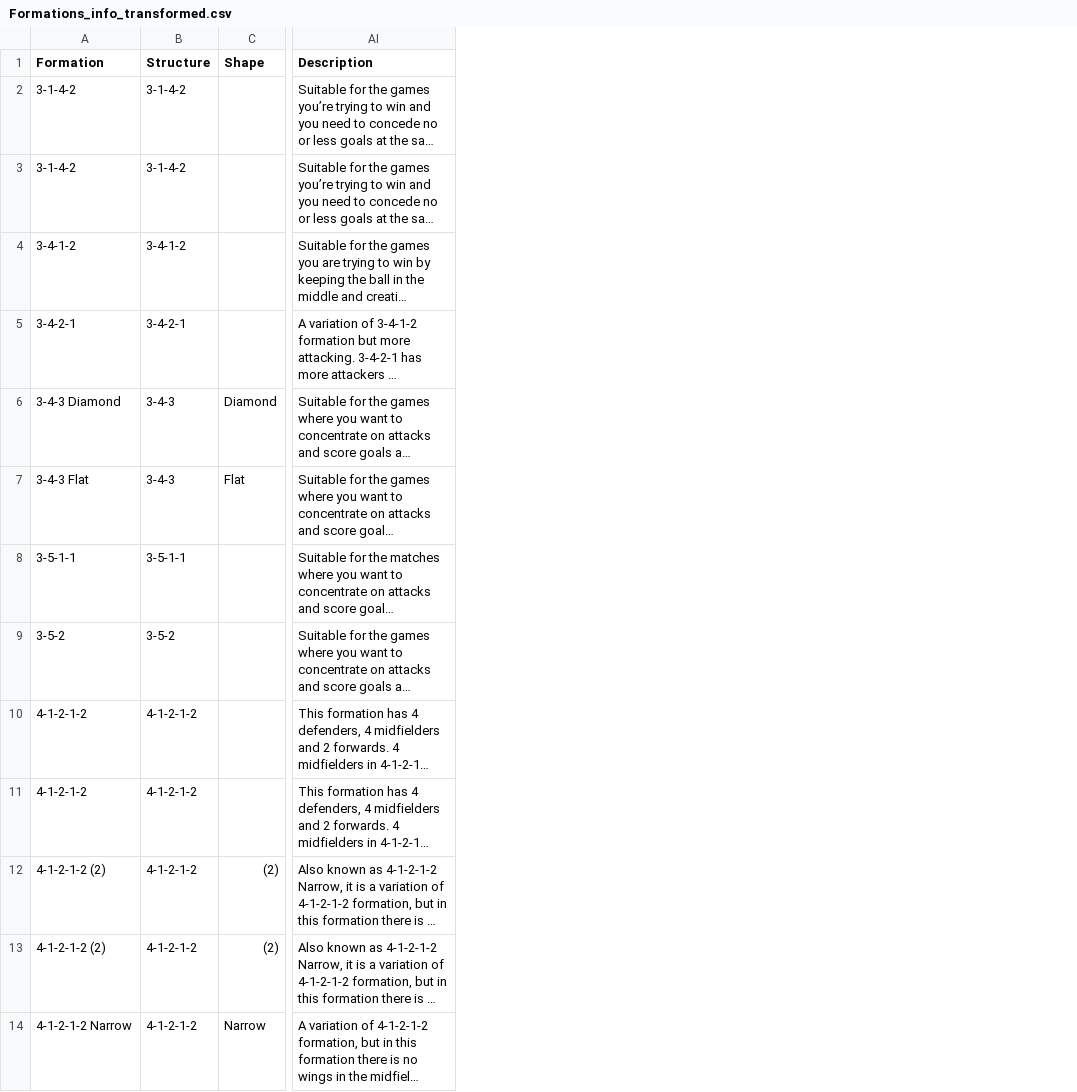
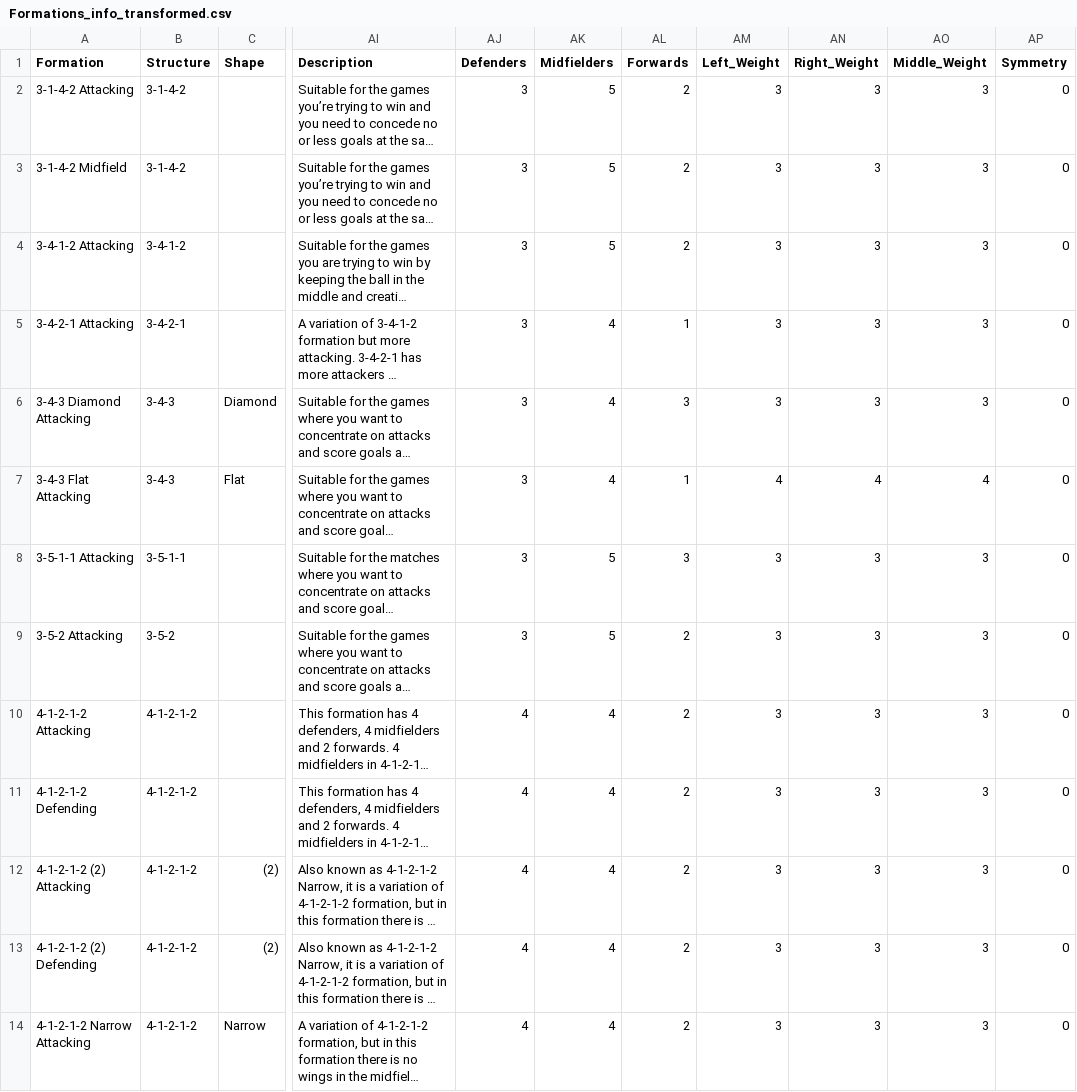
Before and after one commit to sandalisingh/SheInnovates, a CSV file: Data/Formations_info_transformed.csv, drawn as a sheet; only a part is shown, gaps mark what is left out; long unchanged cells end in …; the diff covers the shown part only; the diff names each change by its address in the sheet, - before the commit and + after, or states it on an @@ line.

Commit message:
KNN Formation classifier

```diff
--- a/Data/Formations_info_transformed.csv
+++ b/Data/Formations_info_transformed.csv
+column AJ (Defenders), rows 2-14: 3 | 3 | 3 | 3 | 3 | 3 | 3 | 3 | 4 | 4 | 4 | 4 | 4
+column AK (Midfielders), rows 2-14: 5 | 5 | 5 | 4 | 4 | 4 | 5 | 5 | 4 | 4 | 4 | 4 | 4
+column AL (Forwards), rows 2-14: 2 | 2 | 2 | 1 | 3 | 1 | 3 | 2 | 2 | 2 | 2 | 2 | 2
+column AM (Left_Weight), rows 2-14: 3 | 3 | 3 | 3 | 3 | 4 | 3 | 3 | 3 | 3 | 3 | 3 | 3
+column AN (Right_Weight), rows 2-14: 3 | 3 | 3 | 3 | 3 | 4 | 3 | 3 | 3 | 3 | 3 | 3 | 3
+column AO (Middle_Weight), rows 2-14: 3 | 3 | 3 | 3 | 3 | 4 | 3 | 3 | 3 | 3 | 3 | 3 | 3
+column AP (Symmetry), rows 2-14: all 0
-A2 (Formation): 3-1-4-2
+A2 (Formation): 3-1-4-2 Attacking
-A3 (Formation): 3-1-4-2
+A3 (Formation): 3-1-4-2 Midfield
-A4 (Formation): 3-4-1-2
+A4 (Formation): 3-4-1-2 Attacking
-A5 (Formation): 3-4-2-1
+A5 (Formation): 3-4-2-1 Attacking
-A6 (Formation): 3-4-3 Diamond
+A6 (Formation): 3-4-3 Diamond Attacking
-A7 (Formation): 3-4-3 Flat
+A7 (Formation): 3-4-3 Flat Attacking
-A8 (Formation): 3-5-1-1
+A8 (Formation): 3-5-1-1 Attacking
-A9 (Formation): 3-5-2
+A9 (Formation): 3-5-2 Attacking
-A10 (Formation): 4-1-2-1-2
+A10 (Formation): 4-1-2-1-2 Attacking
-A11 (Formation): 4-1-2-1-2
+A11 (Formation): 4-1-2-1-2 Defending
-A12 (Formation): 4-1-2-1-2 (2)
+A12 (Formation): 4-1-2-1-2 (2) Attacking
-A13 (Formation): 4-1-2-1-2 (2)
+A13 (Formation): 4-1-2-1-2 (2) Defending
-A14 (Formation): 4-1-2-1-2 Narrow
+A14 (Formation): 4-1-2-1-2 Narrow Attacking
```
Also changed, not shown: 66 edited cells elsewhere in this file, 7 other files.
